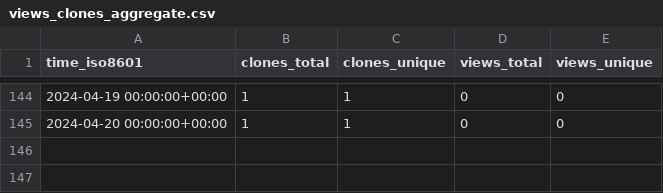
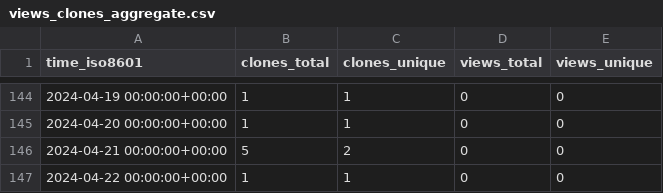
Before and after one commit to stablecaps/netup_pydemo, a CSV file: stablecaps/netup_pydemo/ghrs-data/views_clones_aggregate.csv, drawn as a sheet; only a part is shown, gaps mark what is left out; the diff names each change by its address in the sheet, - before the commit and + after, or states it on an @@ line.

```diff
--- a/stablecaps/netup_pydemo/ghrs-data/views_clones_aggregate.csv
+++ b/stablecaps/netup_pydemo/ghrs-data/views_clones_aggregate.csv
+row 146: 2024-04-21 00:00:00+00:00 | 5 | 2 | 0 | 0
+row 147: 2024-04-22 00:00:00+00:00 | 1 | 1 | 0 | 0
```
Also changed, not shown: 1 other file.
